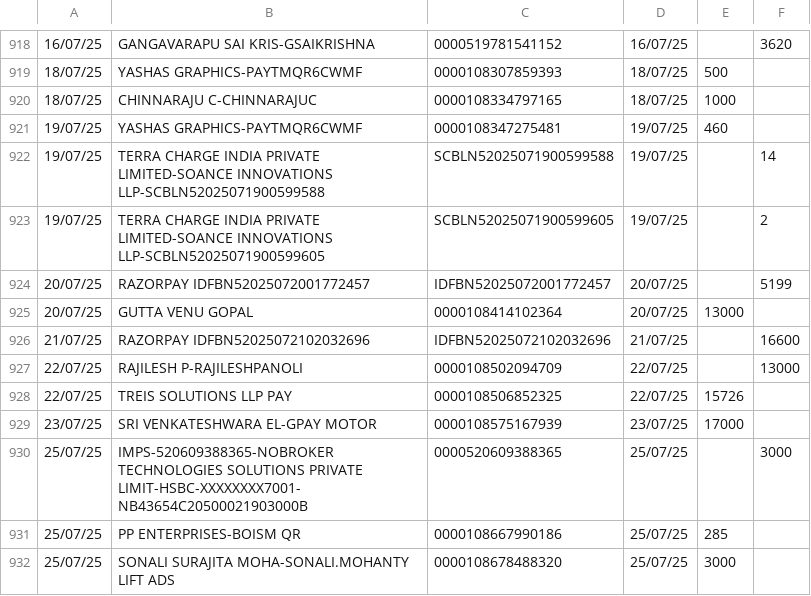
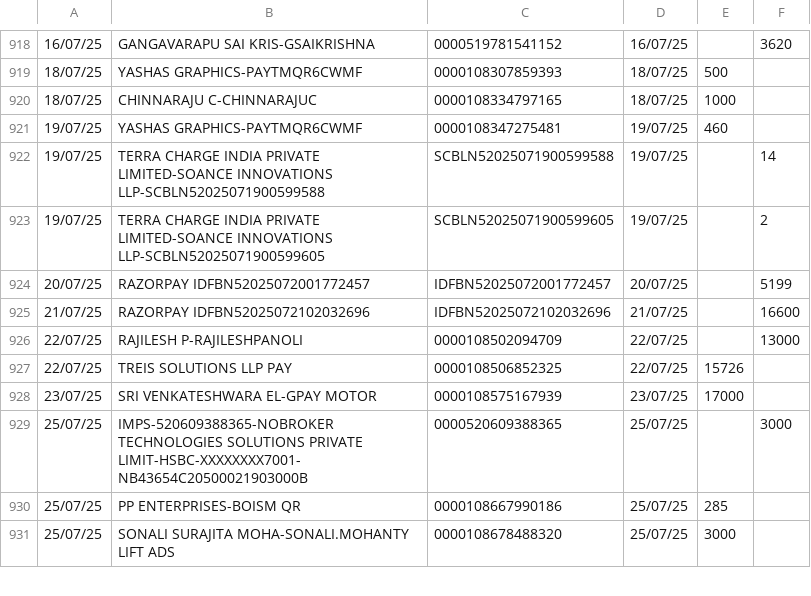
Before and after one commit to rajilesh/public-data, a CSV file: public.csv, drawn as a sheet; only a part is shown, gaps mark what is left out; the diff names each change by its address in the sheet, - before the commit and + after, or states it on an @@ line.

Commit message:
updatedata
Removed a transaction entry for GUTTA VENU GOPAL.

```diff
--- a/public.csv
+++ b/public.csv
-row 925: 20/07/25 | GUTTA VENU GOPAL | 0000108414102364 | 20/07/25 | 13000
```
